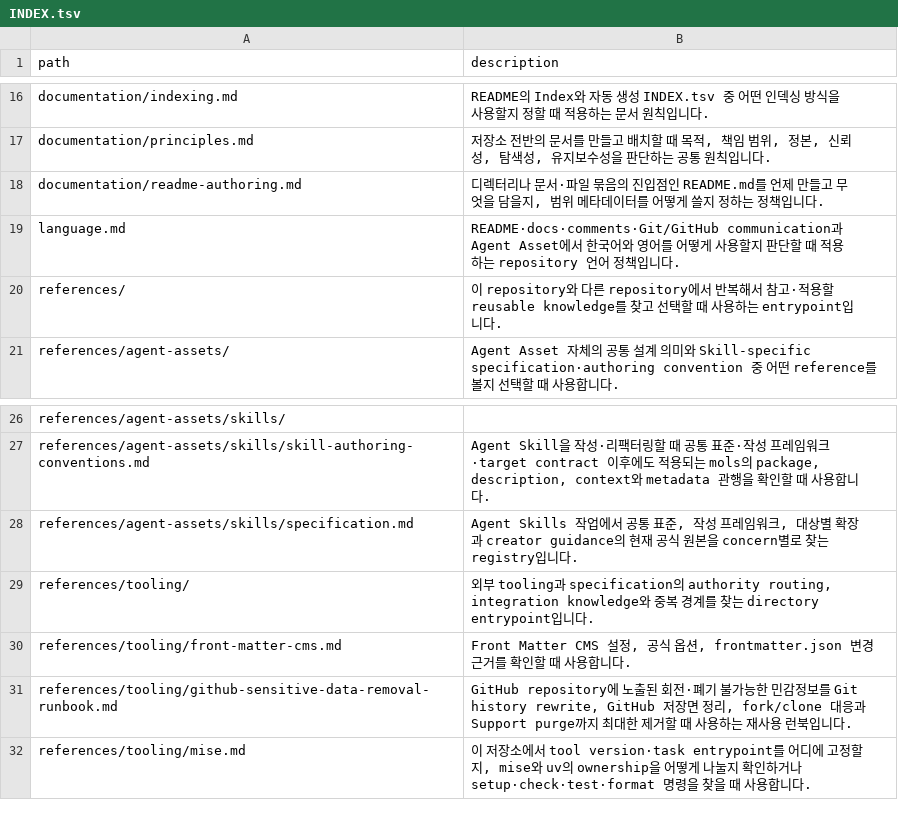
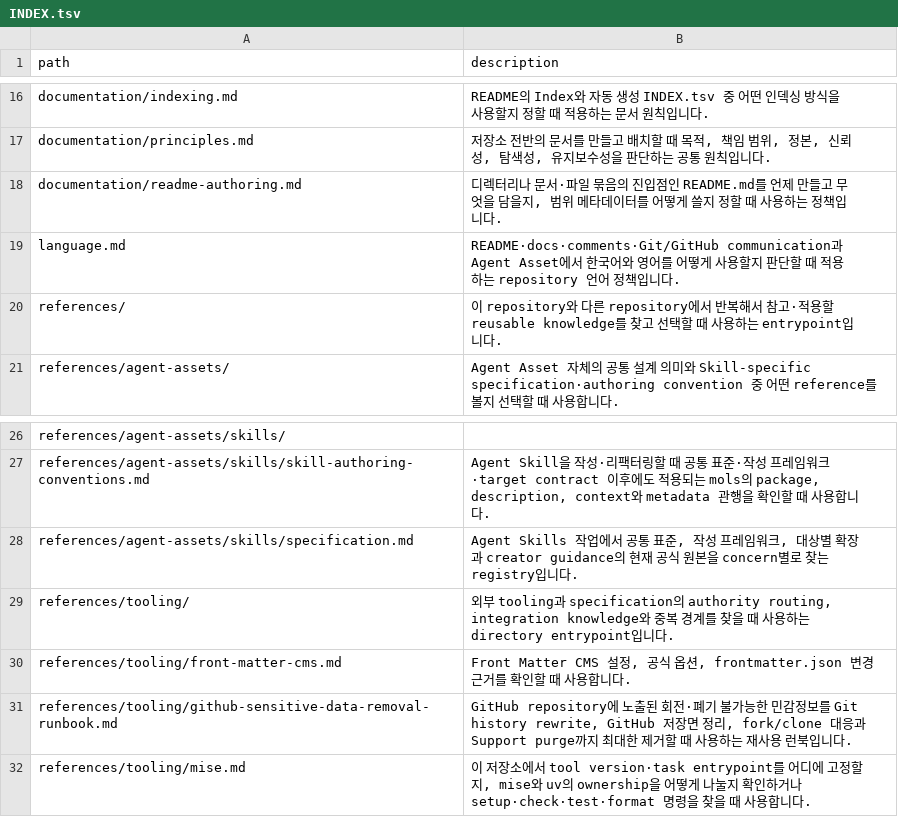
Before and after one commit to mols3131d/mols-agent-assets, a TSV file: docs/INDEX.tsv, drawn as a sheet; only a part is shown, gaps mark what is left out.

Commit message:
fix(index): 범위 밖 설명 변경 원복

```diff
--- a/docs/INDEX.tsv
+++ b/docs/INDEX.tsv
@@ -17,3 +17,3 @@ documentation/indexing.md	README의 Index와 자동 생성 INDEX.tsv 중 어떤
 documentation/principles.md	저장소 전반의 문서를 만들고 배치할 때 목적, 책임 범위, 정본, 신뢰성, 탐색성, 유지보수성을 판단하는 공통 원칙입니다.
-documentation/readme-authoring.md	디렉터리나 문서·파일 묶음의 진입점인 README.md를 언제 만들고 무엇을 담을지, 범위 메타데이터를 어떻게 쓸지 정하는 정책입니다.
+documentation/readme-authoring.md	디렉터리나 문서·파일 묶음의 진입점인 README.md를 언제 만들고 무엇을 담을지, 범위 메타데이터를 어떻게 쓸지 정할 때 사용하는 정책입니다.
 language.md	README·docs·comments·Git/GitHub communication과 Agent Asset에서 한국어와 영어를 어떻게 사용할지 판단할 때 적용하는 repository 언어 정책입니다.
@@ -28,3 +28,3 @@ references/agent-assets/skills/skill-authoring-conventions.md	Agent Skill을 작
 references/agent-assets/skills/specification.md	Agent Skills 작업에서 공통 표준, 작성 프레임워크, 대상별 확장과 creator guidance의 현재 공식 원본을 concern별로 찾는 registry입니다.
-references/tooling/	외부 tooling과 specification의 authority routing, integration knowledge와 중복 경계를 찾는 directory entrypoint입니다.
+references/tooling/	외부 tooling과 specification의 authority routing, integration knowledge와 중복 경계를 찾을 때 사용하는 directory entrypoint입니다.
 references/tooling/front-matter-cms.md	Front Matter CMS 설정, 공식 옵션, frontmatter.json 변경 근거를 확인할 때 사용합니다.
```
